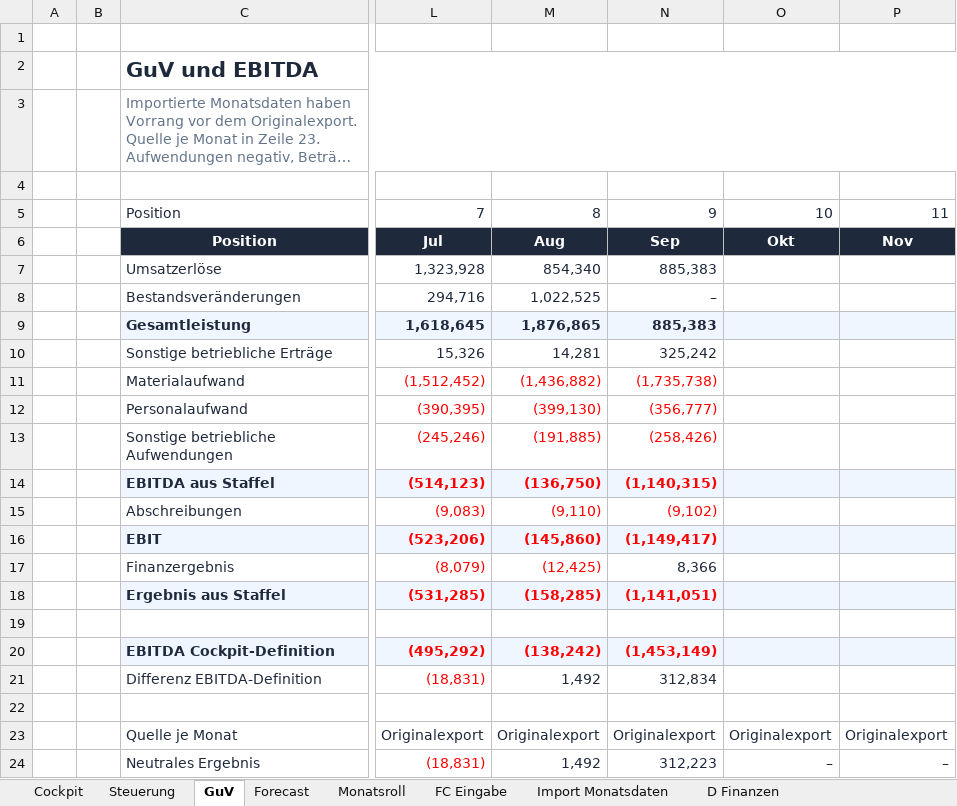
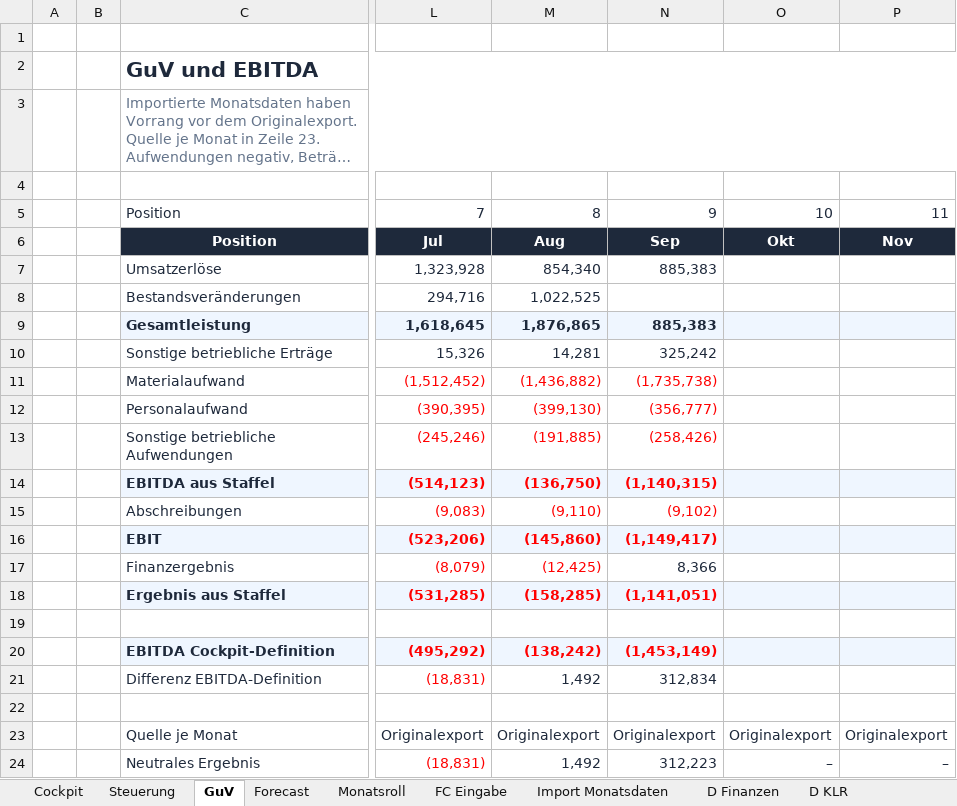
Before and after one commit to fabsieb-boop/neu, an Excel workbook: docs/Cockpit-Hub-SharePoint.xlsx, sheet GuV, drawn as a sheet; only a part is shown, gaps mark what is left out; long unchanged cells end in …; values as stored, in another font and other column widths than the file's, no borders; the diff names each change by its address in the sheet, - before the commit and + after, or states it on an @@ line.

```diff
--- a/docs/Cockpit-Hub-SharePoint.xlsx (sheet GuV)
+++ b/docs/Cockpit-Hub-SharePoint.xlsx (sheet GuV)
+sheet tab: D KLR
-N8: –
+N8: (empty)
```
Also changed, not shown: sheet D Finanzen, sheet Cockpit, other sheet tabs, docs/Cockpit.xlsx, docs/workbook-split/Cockpit-Hub-SharePoint.xlsx, 20 other files.
